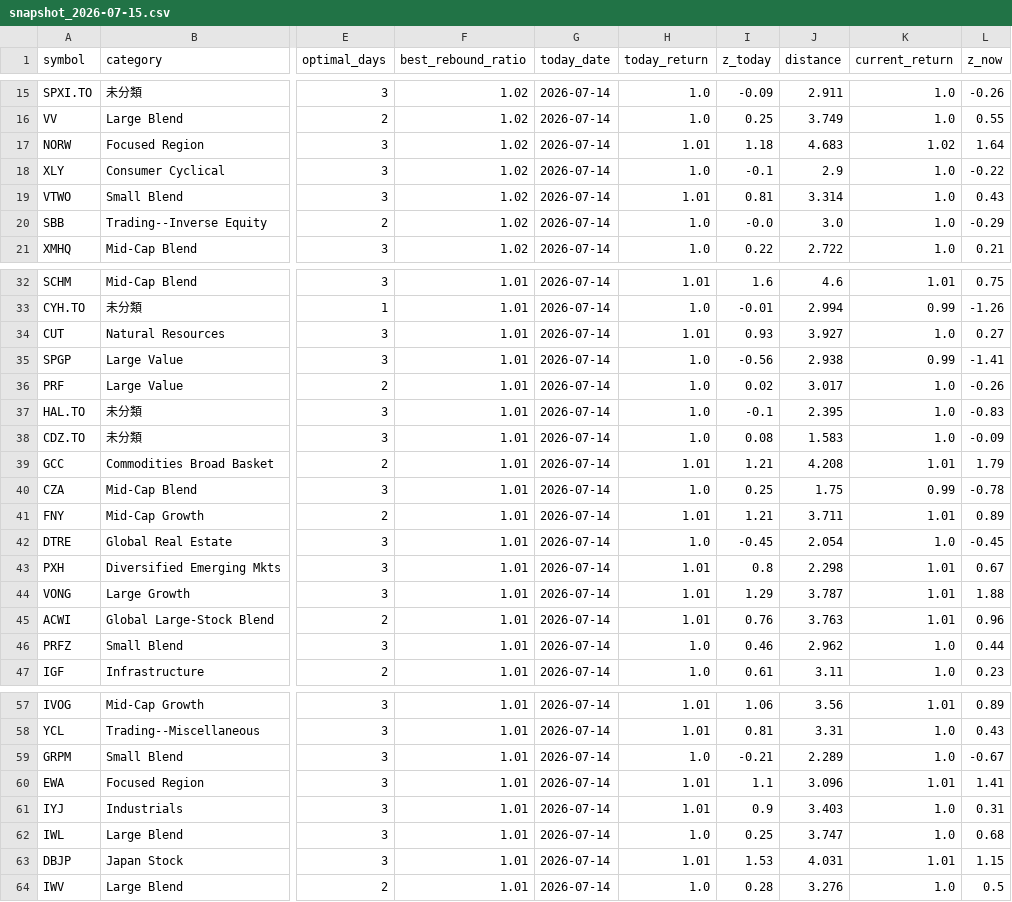
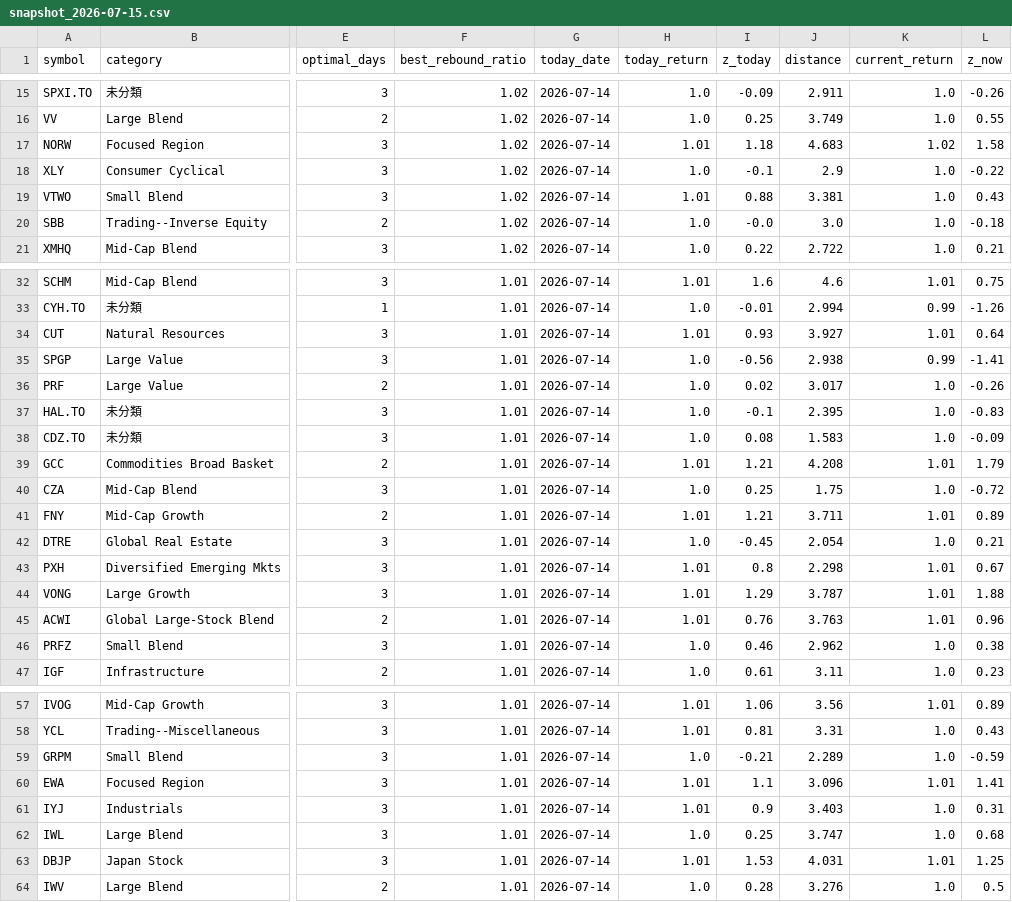
Before and after one commit to flyincloud2001/Rebound_Stock_Selection_Model, a CSV file: data/snapshot_2026-07-15.csv, drawn as a sheet; only a part is shown, gaps mark what is left out; the diff covers the shown part only; the diff names each change by its address in the sheet, - before the commit and + after, or states it on an @@ line.

Commit message:
Auto sync: 2026-07-15 05:05:56

```diff
--- a/data/snapshot_2026-07-15.csv
+++ b/data/snapshot_2026-07-15.csv
-L17 (z_now): 1.64
+L17 (z_now): 1.58
-I19 (z_today): 0.81
+I19 (z_today): 0.88
-J19 (distance): 3.314
+J19 (distance): 3.381
-L20 (z_now): -0.29
+L20 (z_now): -0.18
-K34 (current_return): 1.0
+K34 (current_return): 1.01
-L34 (z_now): 0.27
+L34 (z_now): 0.64
-K40 (current_return): 0.99
+K40 (current_return): 1.0
-L40 (z_now): -0.78
+L40 (z_now): -0.72
-L42 (z_now): -0.45
+L42 (z_now): 0.21
-L46 (z_now): 0.44
+L46 (z_now): 0.38
-L59 (z_now): -0.67
+L59 (z_now): -0.59
-L63 (z_now): 1.15
+L63 (z_now): 1.25
```
Also changed, not shown: 6 edited cells elsewhere in this file.
